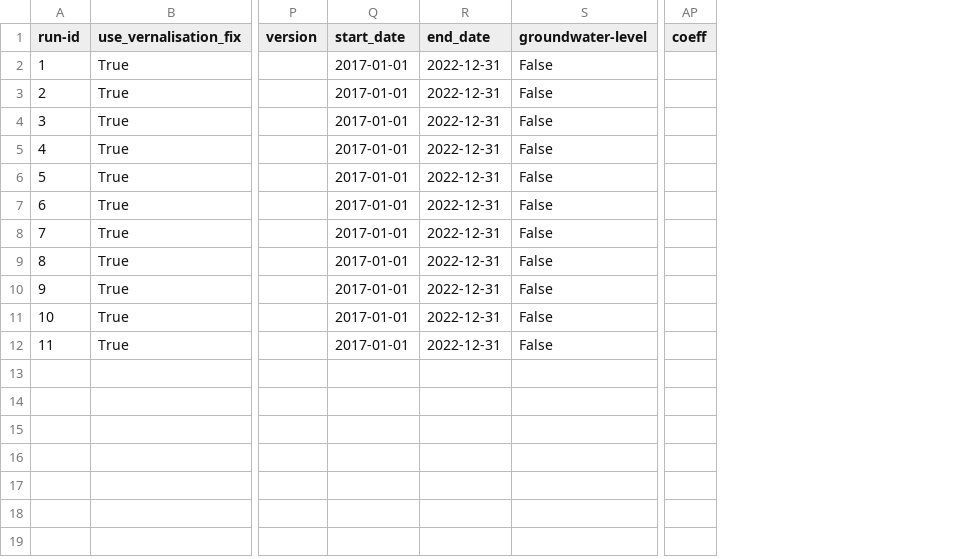
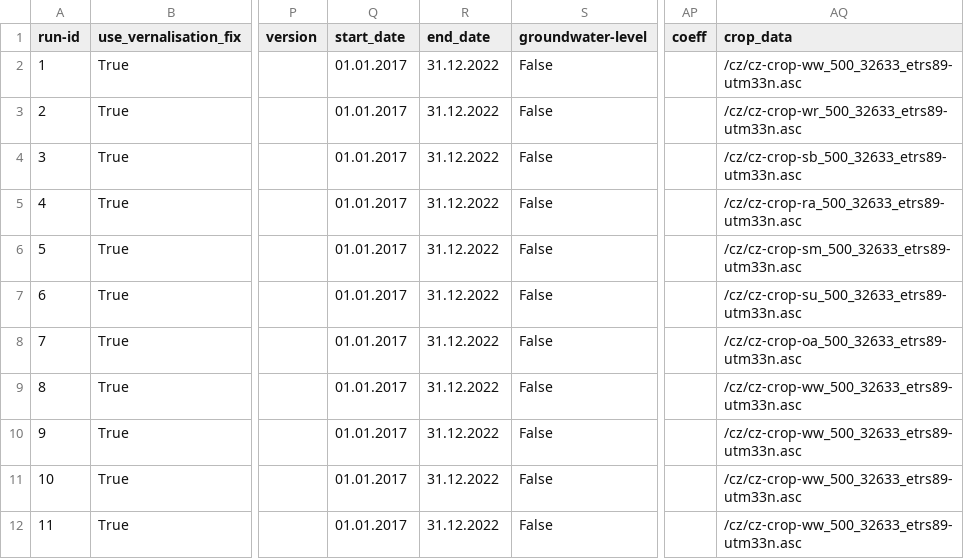
Before and after one commit to zalf-rpm/monica-cz, a CSV file: sim_setups.csv, drawn as a sheet; only a part is shown, gaps mark what is left out; the diff names each change by its address in the sheet, - before the commit and + after, or states it on an @@ line.

Commit message:
Add reading of crop-specific masks

```diff
--- a/sim_setups.csv
+++ b/sim_setups.csv
+column AQ (crop_data), rows 2-12: /cz/cz-crop-ww_500_32633_etrs89-utm33n.asc | /cz/cz-crop-wr_500_32633_etrs89-utm33n.asc | /cz/cz-crop-sb_500_32633_etrs89-utm33n.asc | /cz/cz-crop-ra_500_32633_etrs89-utm33n.asc | /cz/cz-crop-sm_500_32633_etrs89-utm33n.asc | /cz/cz-crop-su_500_32633_etrs89-utm33n.asc | /cz/cz-crop-oa_500_32633_etrs89-utm33n.asc | /cz/cz-crop-ww_500_32633_etrs89-utm33n.asc | /cz/cz-crop-ww_500_32633_etrs89-utm33n.asc | /cz/cz-crop-ww_500_32633_etrs89-utm33n.asc | /cz/cz-crop-ww_500_32633_etrs89-utm33n.asc
-Q2:Q12 (start_date): 2017-01-01
+Q2:Q12 (start_date): 01.01.2017
-R2:R12 (end_date): 2022-12-31
+R2:R12 (end_date): 31.12.2022
```
Also changed, not shown: 1 other file.
